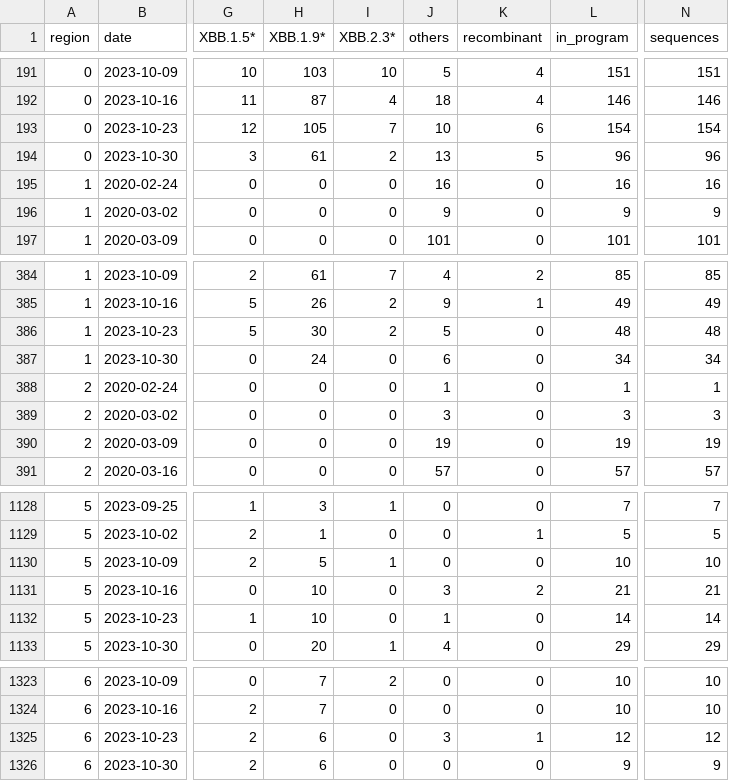
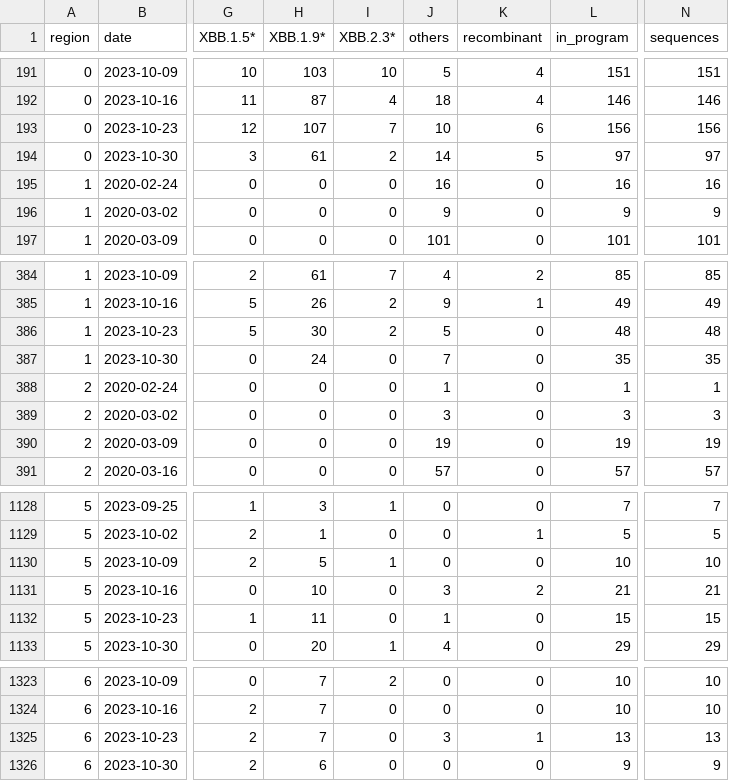
Before and after one commit to CovSeqCH/SequencingStats_and_Variants, a CSV file: data/cases_seq_by_cw_region.csv, drawn as a sheet; only a part is shown, gaps mark what is left out; the diff names each change by its address in the sheet, - before the commit and + after, or states it on an @@ line.

```diff
--- a/data/cases_seq_by_cw_region.csv
+++ b/data/cases_seq_by_cw_region.csv
-H193 (XBB.1.9*): 105
+H193 (XBB.1.9*): 107
-L193 (in_program): 154
+L193 (in_program): 156
-N193 (sequences): 154
+N193 (sequences): 156
-J194 (others): 13
+J194 (others): 14
-L194 (in_program): 96
+L194 (in_program): 97
-N194 (sequences): 96
+N194 (sequences): 97
-J387 (others): 6
+J387 (others): 7
-L387 (in_program): 34
+L387 (in_program): 35
-N387 (sequences): 34
+N387 (sequences): 35
-H1132 (XBB.1.9*): 10
+H1132 (XBB.1.9*): 11
-L1132 (in_program): 14
+L1132 (in_program): 15
-N1132 (sequences): 14
+N1132 (sequences): 15
-H1325 (XBB.1.9*): 6
+H1325 (XBB.1.9*): 7
-L1325 (in_program): 12
+L1325 (in_program): 13
-N1325 (sequences): 12
+N1325 (sequences): 13
```
Also changed, not shown: data/mutation_counts.csv, data/recent_common_variants_by_week.csv, 12 other files.
